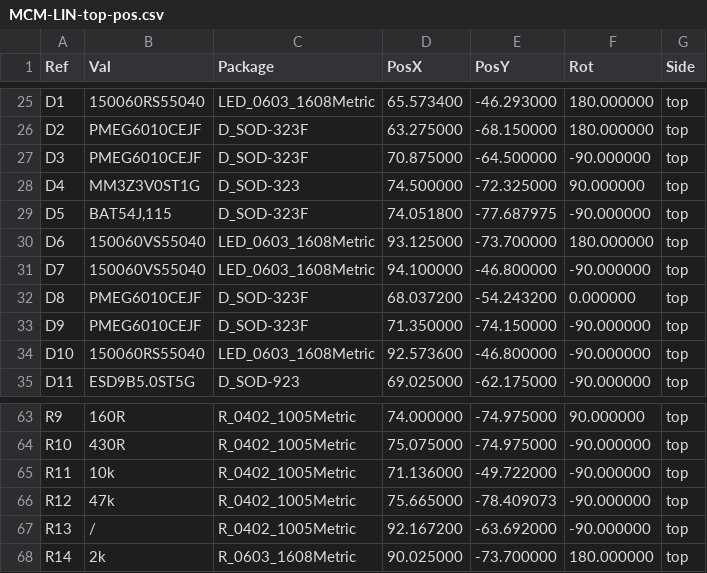
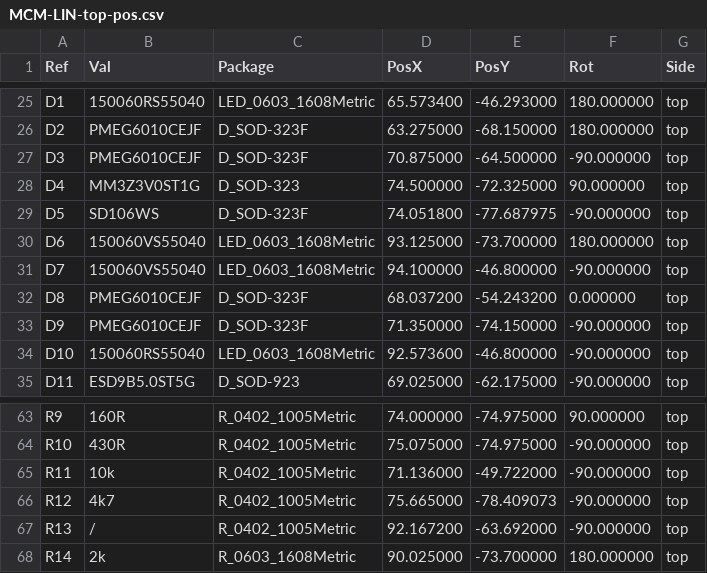
Before and after one commit to melexis/mcm-lin-pcb, a CSV file: fabrication/v1_2/MCM-LIN-top-pos.csv, drawn as a sheet; only a part is shown, gaps mark what is left out.

```diff
--- a/fabrication/v1_2/MCM-LIN-top-pos.csv
+++ b/fabrication/v1_2/MCM-LIN-top-pos.csv
@@ -28,3 +28,3 @@ Ref,Val,Package,PosX,PosY,Rot,Side
 "D4","MM3Z3V0ST1G","D_SOD-323",74.500000,-72.325000,90.000000,top
-"D5","BAT54J,115","D_SOD-323F",74.051800,-77.687975,-90.000000,top
+"D5","SD106WS","D_SOD-323F",74.051800,-77.687975,-90.000000,top
 "D6","150060VS55040","LED_0603_1608Metric",93.125000,-73.700000,180.000000,top
@@ -65,3 +65,3 @@ Ref,Val,Package,PosX,PosY,Rot,Side
 "R11","10k","R_0402_1005Metric",71.136000,-49.722000,-90.000000,top
-"R12","47k","R_0402_1005Metric",75.665000,-78.409073,-90.000000,top
+"R12","4k7","R_0402_1005Metric",75.665000,-78.409073,-90.000000,top
 "R13","/","R_0402_1005Metric",92.167200,-63.692000,-90.000000,top
```
Also changed, not shown: fabrication/v1_2/MCM-LIN_bom.csv, 23 other files.
